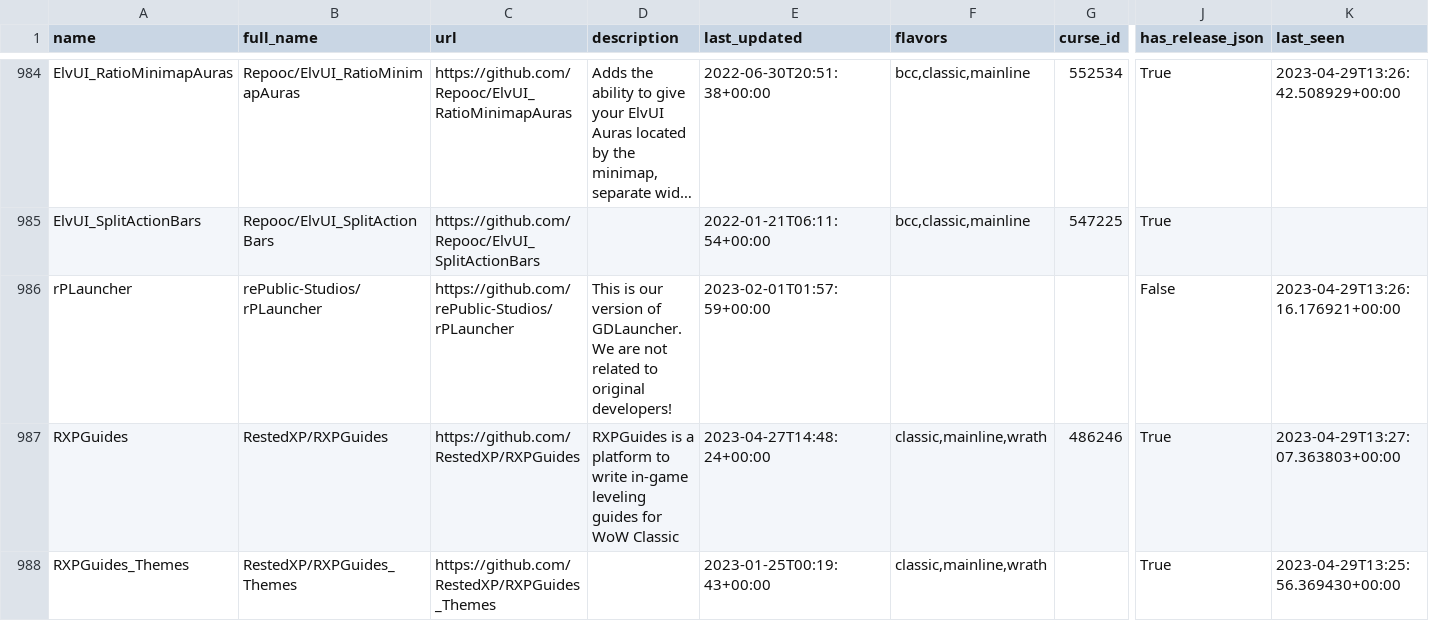
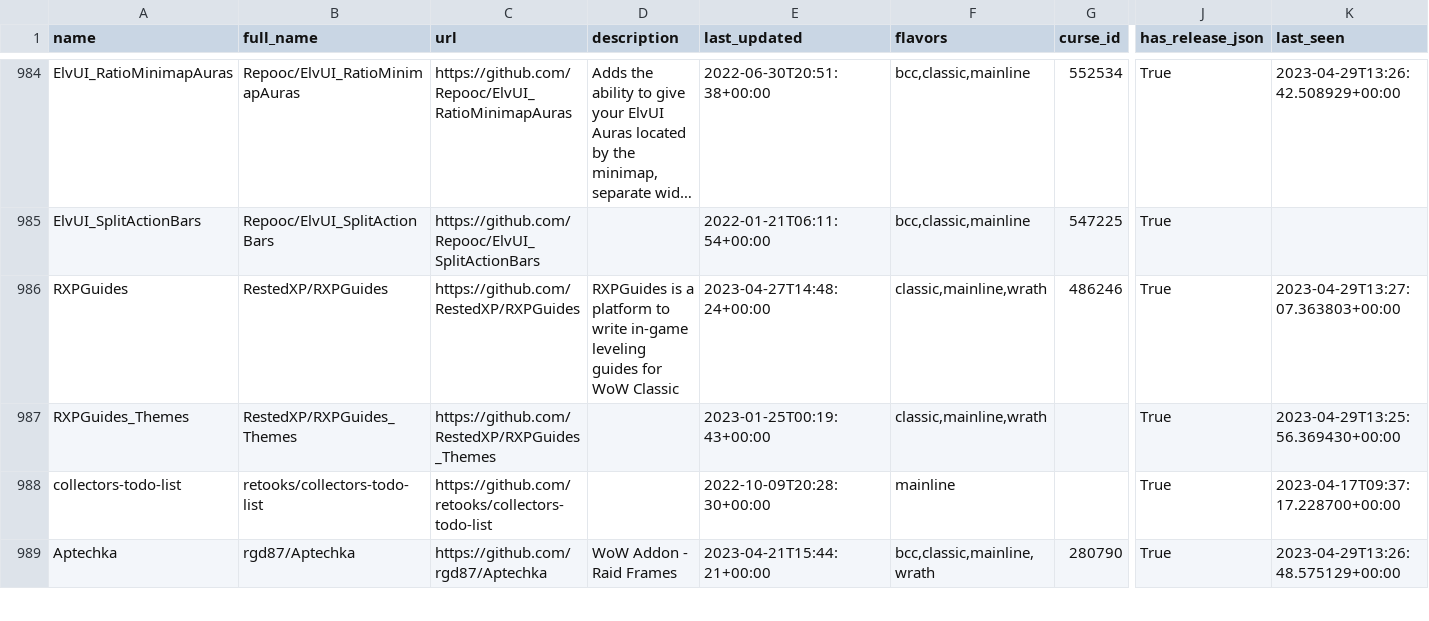
Before and after one commit to layday/github-wow-addon-catalogue, a CSV file: addons.csv, drawn as a sheet; only a part is shown, gaps mark what is left out; the shorter side is filled out with more unchanged rows; long unchanged cells end in …; rows hold the shown columns only; the diff names each change by its address in the sheet, - before the commit and + after, or states it on an @@ line.

Commit message:
Remove rePublic-Studios/rPLauncher

```diff
--- a/addons.csv
+++ b/addons.csv
-row 986: rPLauncher | rePublic-Studios/rPLauncher | https://github.com/rePublic-Studios/rPLauncher | This is our version of GDLauncher. We are not related to original developers! | 2023-02-01T01:57:59+00:00 |  |  | False | 2023-04-29T13:26:16.176921+00:00
```
Also changed, not shown: 1 other file.
